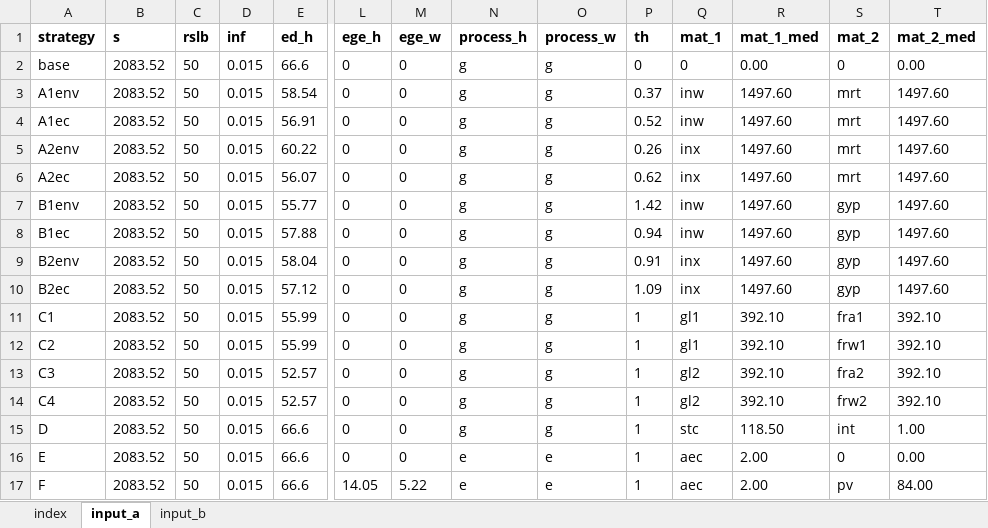
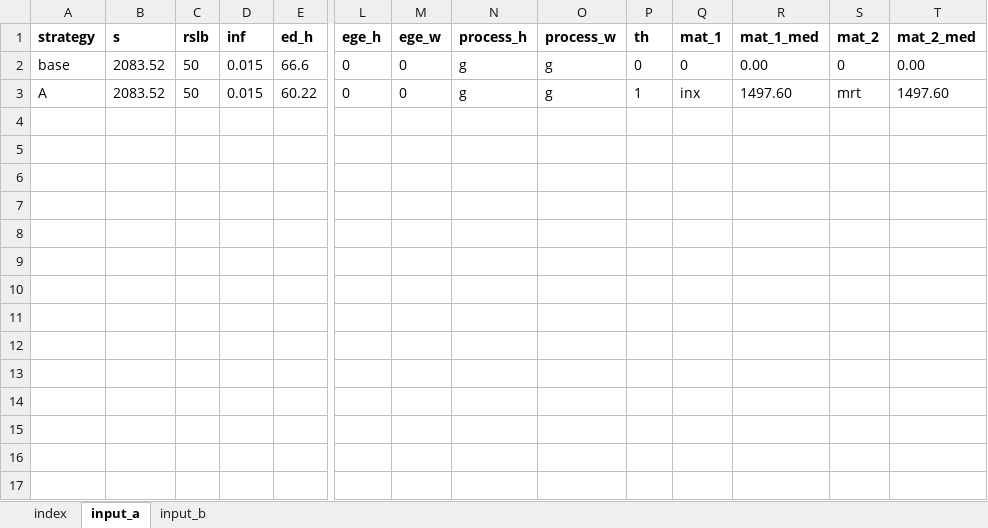
Before and after one commit to markelarbulu/LCA_residential_building_renovation, an Excel workbook: lca_prioritization_input.xlsx, sheet input_a, drawn as a sheet; only a part is shown, gaps mark what is left out; values as stored, in another font and other column widths than the file's, no borders; removed rows and columns are numbered as before the commit, all else as after; rows hold the shown columns only; the diff names each change by its address in the sheet, - before the commit and + after, or states it on an @@ line.

```diff
--- a/lca_prioritization_input.xlsx (sheet input_a)
+++ b/lca_prioritization_input.xlsx (sheet input_a)
-row 3: A1env | 2083.52 | 50 | 0.015 | 58.54 | 0 | 0 | g | g | 0.37 | inw | 1497.60 | mrt | 1497.60
-row 4: A1ec | 2083.52 | 50 | 0.015 | 56.91 | 0 | 0 | g | g | 0.52 | inw | 1497.60 | mrt | 1497.60
-A3 (strategy): A2env
+A3 (strategy): A
-P3 (th): 0.26
+P3 (th): 1
-row 6: A2ec | 2083.52 | 50 | 0.015 | 56.07 | 0 | 0 | g | g | 0.62 | inx | 1497.60 | mrt | 1497.60
-row 7: B1env | 2083.52 | 50 | 0.015 | 55.77 | 0 | 0 | g | g | 1.42 | inw | 1497.60 | gyp | 1497.60
-row 8: B1ec | 2083.52 | 50 | 0.015 | 57.88 | 0 | 0 | g | g | 0.94 | inw | 1497.60 | gyp | 1497.60
-row 9: B2env | 2083.52 | 50 | 0.015 | 58.04 | 0 | 0 | g | g | 0.91 | inx | 1497.60 | gyp | 1497.60
-row 10: B2ec | 2083.52 | 50 | 0.015 | 57.12 | 0 | 0 | g | g | 1.09 | inx | 1497.60 | gyp | 1497.60
-row 11: C1 | 2083.52 | 50 | 0.015 | 55.99 | 0 | 0 | g | g | 1 | gl1 | 392.10 | fra1 | 392.10
-row 12: C2 | 2083.52 | 50 | 0.015 | 55.99 | 0 | 0 | g | g | 1 | gl1 | 392.10 | frw1 | 392.10
-row 13: C3 | 2083.52 | 50 | 0.015 | 52.57 | 0 | 0 | g | g | 1 | gl2 | 392.10 | fra2 | 392.10
-row 14: C4 | 2083.52 | 50 | 0.015 | 52.57 | 0 | 0 | g | g | 1 | gl2 | 392.10 | frw2 | 392.10
-row 15: D | 2083.52 | 50 | 0.015 | 66.6 | 0 | 0 | g | g | 1 | stc | 118.50 | int | 1.00
-row 16: E | 2083.52 | 50 | 0.015 | 66.6 | 0 | 0 | e | e | 1 | aec | 2.00 | 0 | 0.00
-row 17: F | 2083.52 | 50 | 0.015 | 66.6 | 14.05 | 5.22 | e | e | 1 | aec | 2.00 | pv | 84.00
```
Also changed, not shown: sheet index, sheet input_b, 2 other files.
